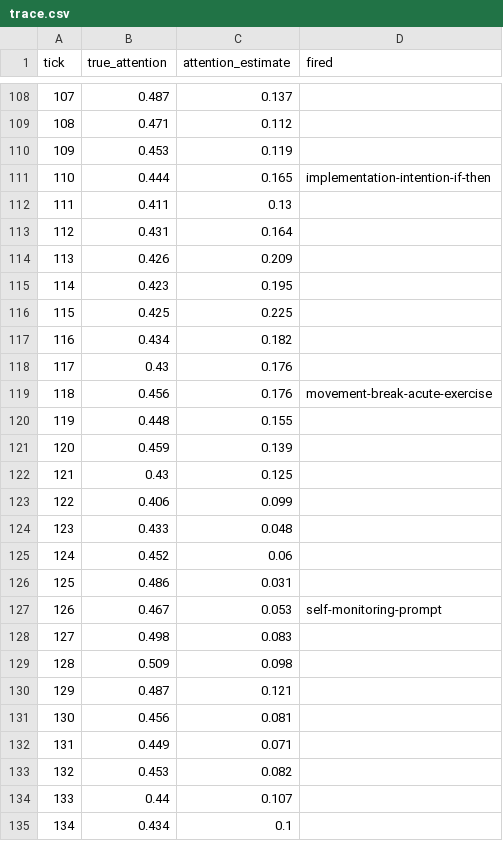
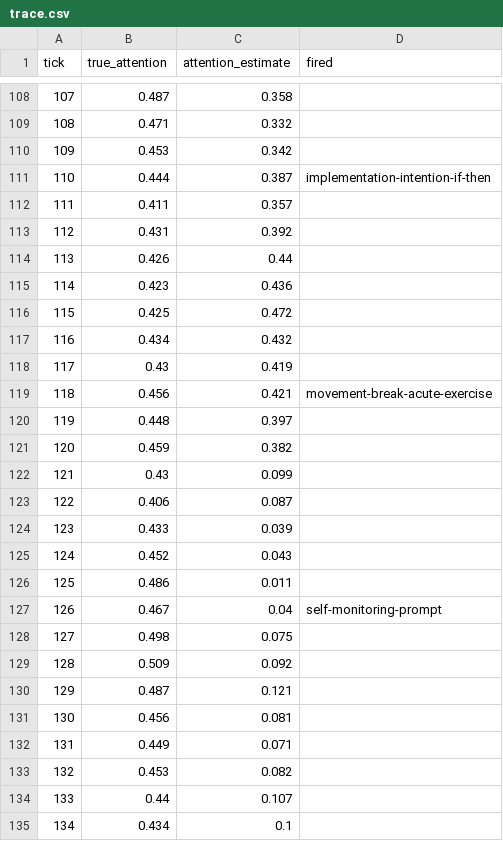
Before and after one commit to ruusbrews/adhd-productivity, a CSV file: runs/ablation_guardrail_True/trace.csv, drawn as a sheet; only a part is shown, gaps mark what is left out; the diff covers the shown part only.

```diff
--- a/runs/ablation_guardrail_True/trace.csv
+++ b/runs/ablation_guardrail_True/trace.csv
@@ -108,23 +108,23 @@ tick,true_attention,attention_estimate,fired
-107,0.487,0.137,
-108,0.471,0.112,
-109,0.453,0.119,
-110,0.444,0.165,implementation-intention-if-then
-111,0.411,0.13,
-112,0.431,0.164,
-113,0.426,0.209,
-114,0.423,0.195,
-115,0.425,0.225,
-116,0.434,0.182,
-117,0.43,0.176,
-118,0.456,0.176,movement-break-acute-exercise
-119,0.448,0.155,
-120,0.459,0.139,
-121,0.43,0.125,
-122,0.406,0.099,
-123,0.433,0.048,
-124,0.452,0.06,
-125,0.486,0.031,
-126,0.467,0.053,self-monitoring-prompt
-127,0.498,0.083,
-128,0.509,0.098,
+107,0.487,0.358,
+108,0.471,0.332,
+109,0.453,0.342,
+110,0.444,0.387,implementation-intention-if-then
+111,0.411,0.357,
+112,0.431,0.392,
+113,0.426,0.44,
+114,0.423,0.436,
+115,0.425,0.472,
+116,0.434,0.432,
+117,0.43,0.419,
+118,0.456,0.421,movement-break-acute-exercise
+119,0.448,0.397,
+120,0.459,0.382,
+121,0.43,0.099,
+122,0.406,0.087,
+123,0.433,0.039,
+124,0.452,0.043,
+125,0.486,0.011,
+126,0.467,0.04,self-monitoring-prompt
+127,0.498,0.075,
+128,0.509,0.092,
 129,0.487,0.121,
```
Also changed, not shown: 27 edited cells elsewhere in this file, runs/scenario/trace.csv, 33 other files.
